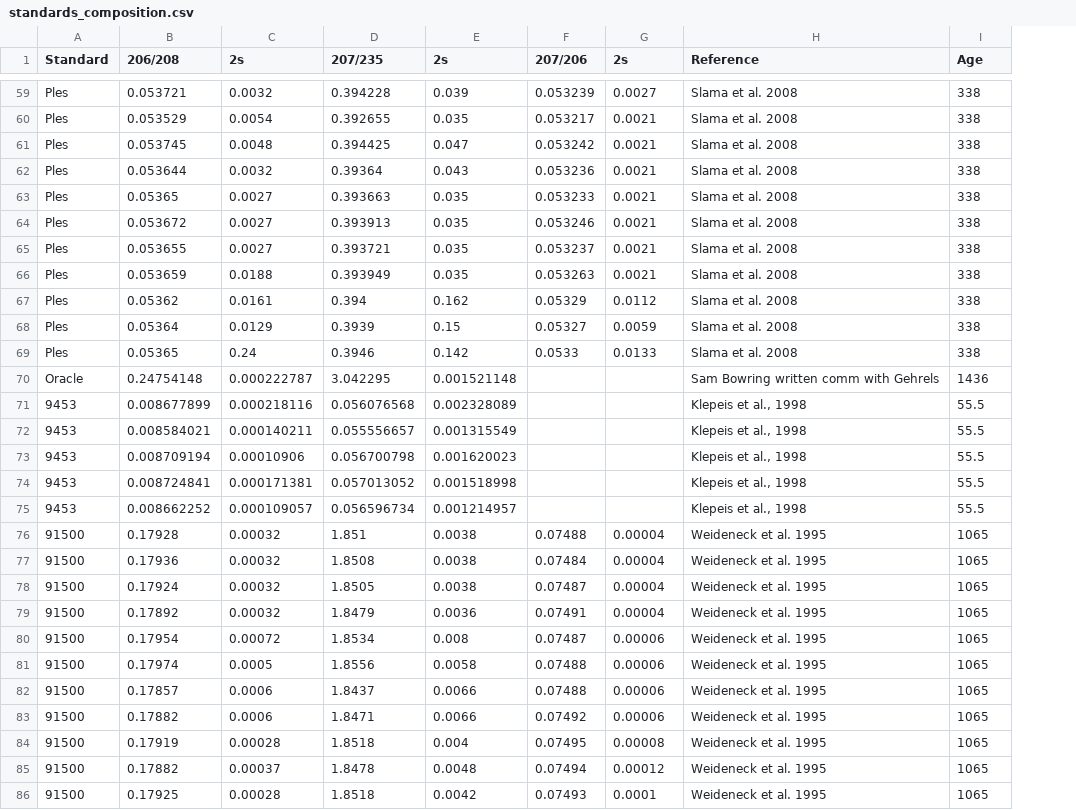
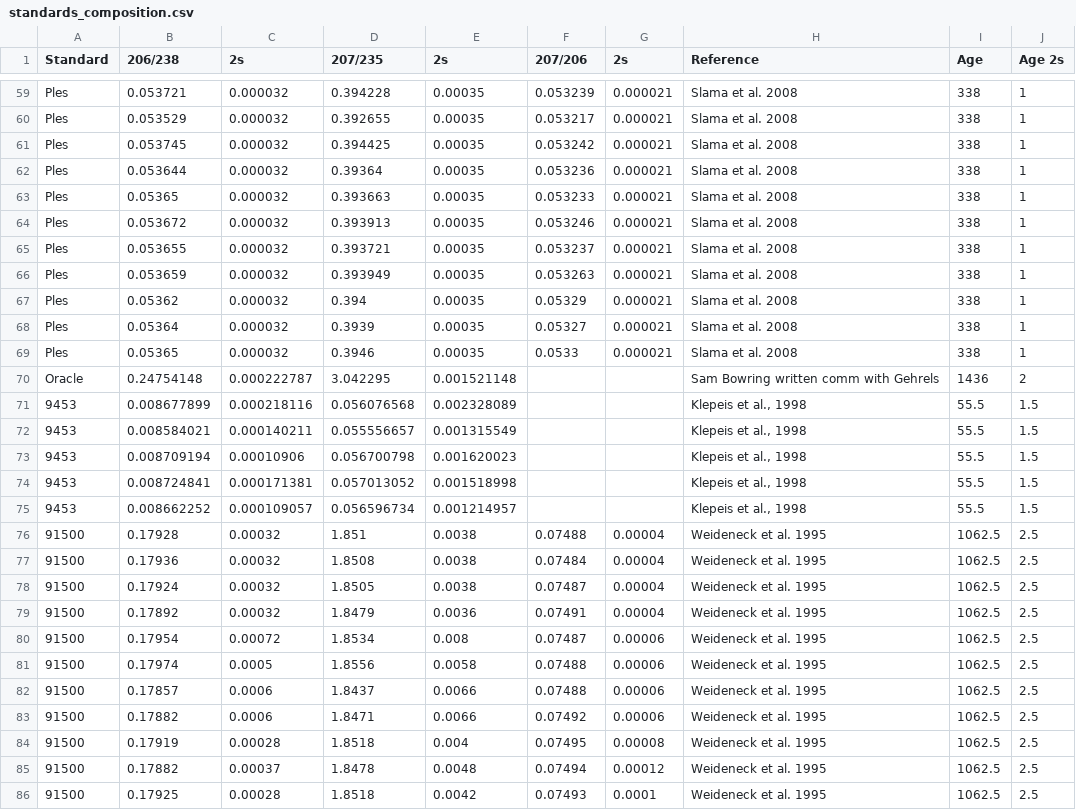
Before and after one commit to danielbabin/Zircon_Standards, a CSV file: Supplementary Data/standards_composition.csv, drawn as a sheet; only a part is shown, gaps mark what is left out; the diff covers the shown part only; the diff names each change by its address in the sheet, - before the commit and + after, or states it on an @@ line.

```diff
--- a/Supplementary Data/standards_composition.csv
+++ b/Supplementary Data/standards_composition.csv
+column J (Age 2s), rows 59-86: 1 | 1 | 1 | 1 | 1 | 1 | 1 | 1 | 1 | 1 | 1 | 2 | 1.5 | 1.5 | 1.5 | 1.5 | 1.5 | 2.5 | 2.5 | 2.5 | 2.5 | 2.5 | 2.5 | 2.5 | 2.5 | 2.5 | 2.5 | 2.5
-B1: 206/208
+B1: 206/238
-C59 (2s): 0.0032
+C59 (2s): 0.000032
-E59 (2s): 0.039
+E59 (2s): 0.00035
-G59 (2s): 0.0027
+G59 (2s): 0.000021
-C60 (2s): 0.0054
+C60 (2s): 0.000032
-E60 (2s): 0.035
+E60 (2s): 0.00035
-G60:G66 (2s): 0.0021
+G60:G66 (2s): 0.000021
-C61 (2s): 0.0048
+C61 (2s): 0.000032
-E61 (2s): 0.047
+E61 (2s): 0.00035
-C62 (2s): 0.0032
+C62 (2s): 0.000032
-E62 (2s): 0.043
+E62 (2s): 0.00035
-C63:C65 (2s): 0.0027
+C63:C65 (2s): 0.000032
-E63:E66 (2s): 0.035
+E63:E66 (2s): 0.00035
-C66 (2s): 0.0188
+C66 (2s): 0.000032
-C67 (2s): 0.0161
+C67 (2s): 0.000032
-E67 (2s): 0.162
+E67 (2s): 0.00035
-G67 (2s): 0.0112
+G67 (2s): 0.000021
-C68 (2s): 0.0129
+C68 (2s): 0.000032
-E68 (2s): 0.15
+E68 (2s): 0.00035
-G68 (2s): 0.0059
+G68 (2s): 0.000021
-C69 (2s): 0.24
+C69 (2s): 0.000032
-E69 (2s): 0.142
+E69 (2s): 0.00035
-G69 (2s): 0.0133
+G69 (2s): 0.000021
-I76:I86 (Age): 1065
+I76:I86 (Age): 1062.5
```
Also changed, not shown: 88 edited cells elsewhere in this file, 4 other files.
